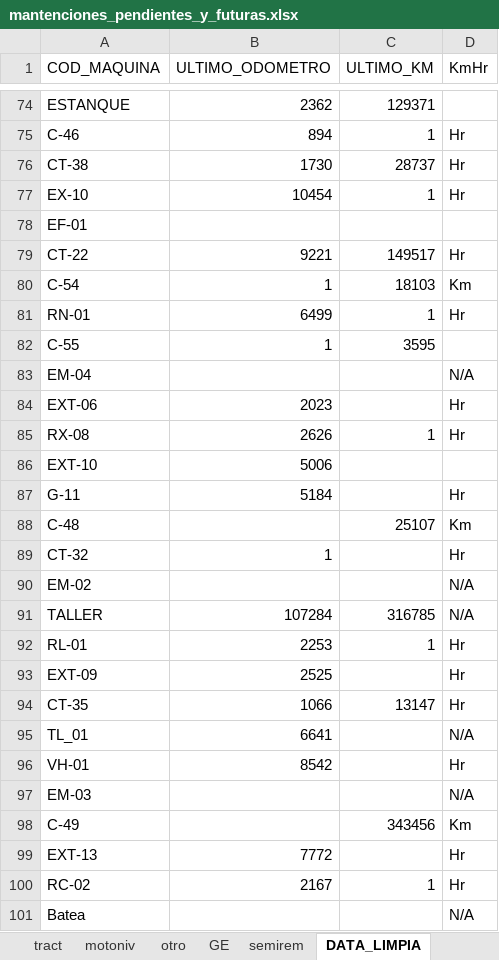
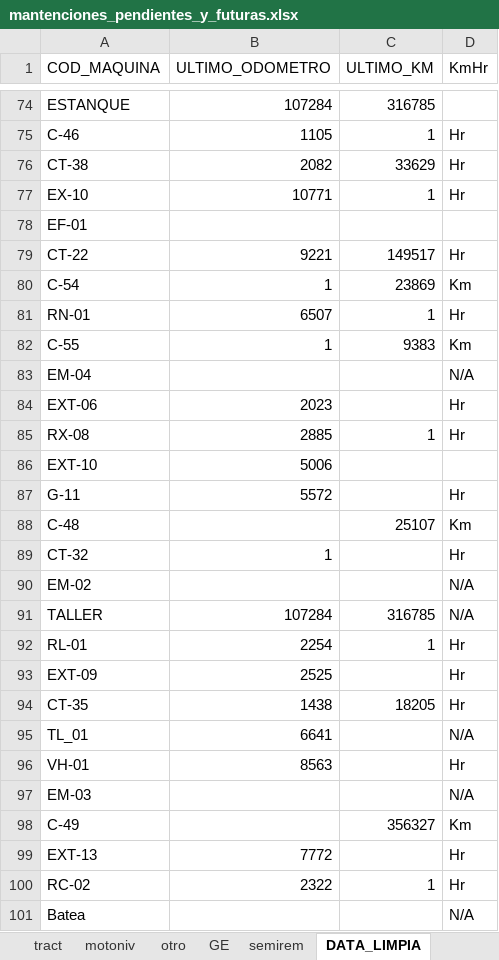
Before and after one commit to empresa237/pruebamanten, an Excel workbook: mantenciones_pendientes_y_futuras.xlsx, sheet DATA_LIMPIA, drawn as a sheet; only a part is shown, gaps mark what is left out; values as stored, in another font and other column widths than the file's, no borders; charts and pictures not drawn; the diff covers the shown part only; the diff names each change by its address in the sheet, - before the commit and + after, or states it on an @@ line.

```diff
--- a/mantenciones_pendientes_y_futuras.xlsx (sheet DATA_LIMPIA)
+++ b/mantenciones_pendientes_y_futuras.xlsx (sheet DATA_LIMPIA)
-B74 (ULTIMO_ODOMETRO): 2362
+B74 (ULTIMO_ODOMETRO): 107284
-C74 (ULTIMO_KM): 129371
+C74 (ULTIMO_KM): 316785
-B75 (ULTIMO_ODOMETRO): 894
+B75 (ULTIMO_ODOMETRO): 1105
-B76 (ULTIMO_ODOMETRO): 1730
+B76 (ULTIMO_ODOMETRO): 2082
-C76 (ULTIMO_KM): 28737
+C76 (ULTIMO_KM): 33629
-B77 (ULTIMO_ODOMETRO): 10454
+B77 (ULTIMO_ODOMETRO): 10771
-C80 (ULTIMO_KM): 18103
+C80 (ULTIMO_KM): 23869
-B81 (ULTIMO_ODOMETRO): 6499
+B81 (ULTIMO_ODOMETRO): 6507
-C82 (ULTIMO_KM): 3595
+C82 (ULTIMO_KM): 9383
-D82 (KmHr): (empty)
+D82 (KmHr): Km
-B85 (ULTIMO_ODOMETRO): 2626
+B85 (ULTIMO_ODOMETRO): 2885
-B87 (ULTIMO_ODOMETRO): 5184
+B87 (ULTIMO_ODOMETRO): 5572
-B92 (ULTIMO_ODOMETRO): 2253
+B92 (ULTIMO_ODOMETRO): 2254
-B94 (ULTIMO_ODOMETRO): 1066
+B94 (ULTIMO_ODOMETRO): 1438
-C94 (ULTIMO_KM): 13147
+C94 (ULTIMO_KM): 18205
-B96 (ULTIMO_ODOMETRO): 8542
+B96 (ULTIMO_ODOMETRO): 8563
-C98 (ULTIMO_KM): 343456
+C98 (ULTIMO_KM): 356327
-B100 (ULTIMO_ODOMETRO): 2167
+B100 (ULTIMO_ODOMETRO): 2322
```
Also changed, not shown: 2 added rows and 153 edited cells elsewhere in this sheet, sheet MAQUINAS_IMPORT, sheet ca, sheet c, sheet ex, sheet tract, sheet retro, 5 more sheets, formulas that keep their value, hidden cells, 1 other file.
